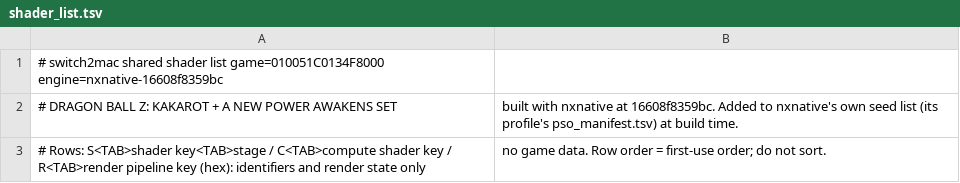
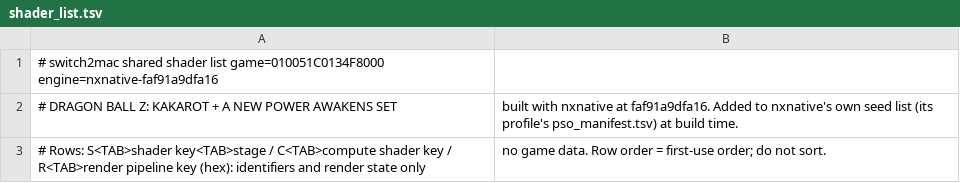
Before and after one commit to Hengle/switch2mac, a TSV file: games/dragon-ball-z-kakarot-a-new-power-awakens-set/shader_list.tsv, drawn as a sheet.

```diff
--- a/games/dragon-ball-z-kakarot-a-new-power-awakens-set/shader_list.tsv
+++ b/games/dragon-ball-z-kakarot-a-new-power-awakens-set/shader_list.tsv
@@ -1,3 +1,3 @@
-# switch2mac shared shader list	game=010051C0134F8000	engine=nxnative-16608f8359bc
-# DRAGON BALL Z: KAKAROT + A NEW POWER AWAKENS SET, built with nxnative at 16608f8359bc. Added to nxnative's own seed list (its profile's pso_manifest.tsv) at build time.
+# switch2mac shared shader list	game=010051C0134F8000	engine=nxnative-faf91a9dfa16
+# DRAGON BALL Z: KAKAROT + A NEW POWER AWAKENS SET, built with nxnative at faf91a9dfa16. Added to nxnative's own seed list (its profile's pso_manifest.tsv) at build time.
 # Rows: S<TAB>shader key<TAB>stage / C<TAB>compute shader key / R<TAB>render pipeline key (hex): identifiers and render state only, no game data. Row order = first-use order; do not sort.
```
Also changed, not shown: 2 other files.
